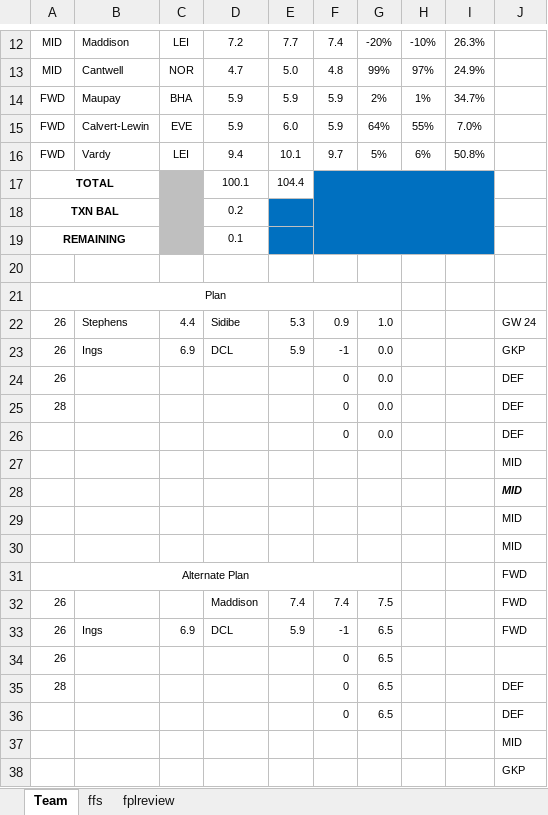
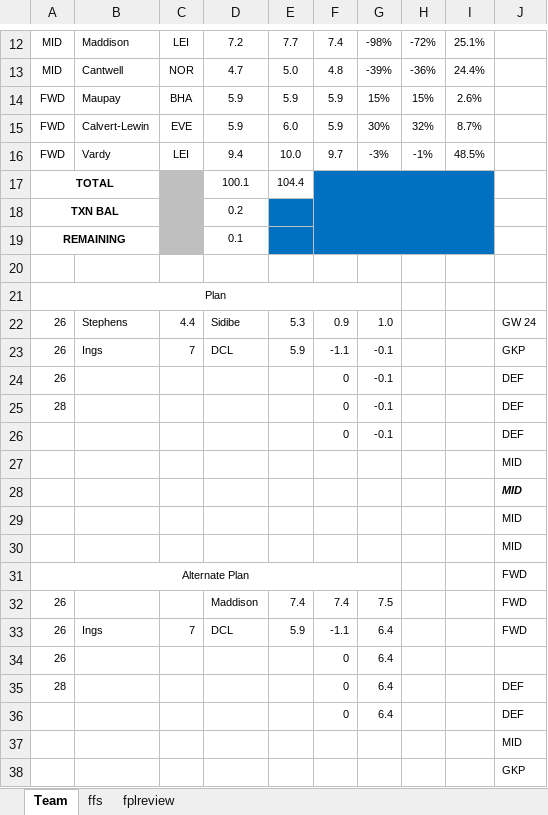
Before and after one commit to u0028854/FPLExcels, an Excel workbook: Team.xlsx, sheet Team, drawn as a sheet; only a part is shown, gaps mark what is left out; values as stored, in another font and other column widths than the file's, no borders; the diff covers the shown part only; the diff names each change by its address in the sheet, - before the commit and + after, or states it on an @@ line.

```diff
--- a/Team.xlsx (sheet Team)
+++ b/Team.xlsx (sheet Team)
-G12: -20%
+G12: -98%
-H12: -10%
+H12: -72%
-I12: 26.3%
+I12: 25.1%
-G13: 99%
+G13: -39%
-H13: 97%
+H13: -36%
-I13: 24.9%
+I13: 24.4%
-G14: 2%
+G14: 15%
-H14: 1%
+H14: 15%
-I14: 34.7%
+I14: 2.6%
-G15: 64%
+G15: 30%
-H15: 55%
+H15: 32%
-I15: 7.0%
+I15: 8.7%
-E16: 10.1
+E16: 10.0
-G16: 5%
+G16: -3%
-H16: 6%
+H16: -1%
-I16: 50.8%
+I16: 48.5%
-C23: 6.9
+C23: 7
-F23: -1
+F23: -1.1
-G23:G26: 0.0
+G23:G26: -0.1
-C33: 6.9
+C33: 7
-F33: -1
+F33: -1.1
-G33:G36: 6.5
+G33:G36: 6.4
```
Also changed, not shown: 31 edited cells elsewhere in this sheet, sheet ffs.
